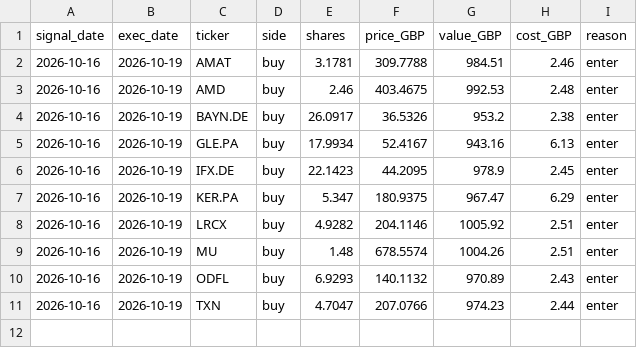
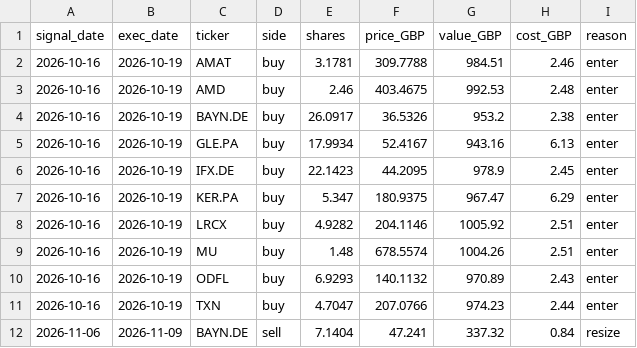
Before and after one commit to FengShi0705/weekly-quant, a CSV file: paper/ml_only_10/ledger.csv, drawn as a sheet; the diff names each change by its address in the sheet, - before the commit and + after, or states it on an @@ line.

```diff
--- a/paper/ml_only_10/ledger.csv
+++ b/paper/ml_only_10/ledger.csv
+row 12: 2026-11-06 | 2026-11-09 | BAYN.DE | sell | 7.1404 | 47.241 | 337.32 | 0.84 | resize
```
Also changed, not shown: paper/main/ledger.csv, paper/t212_practice/comparison.csv, 42 other files.
